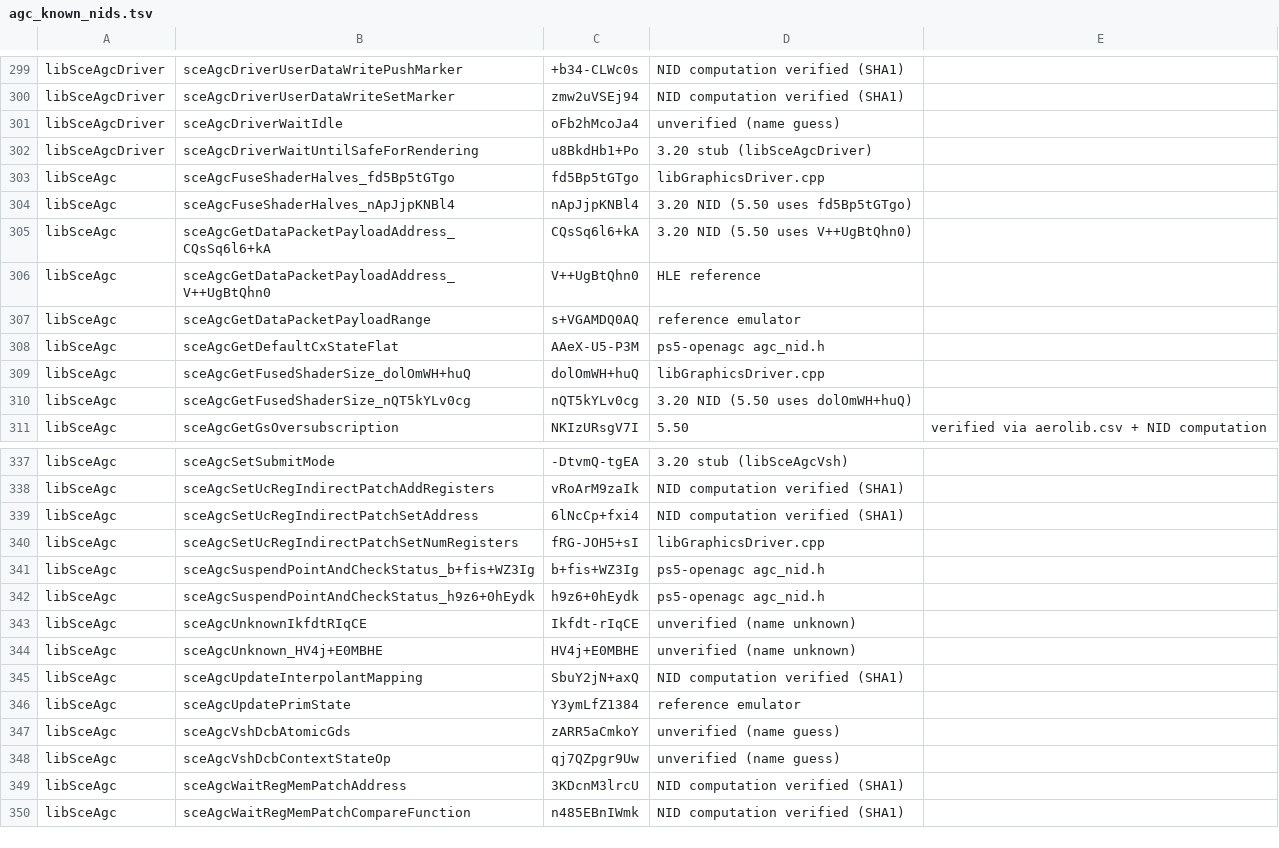
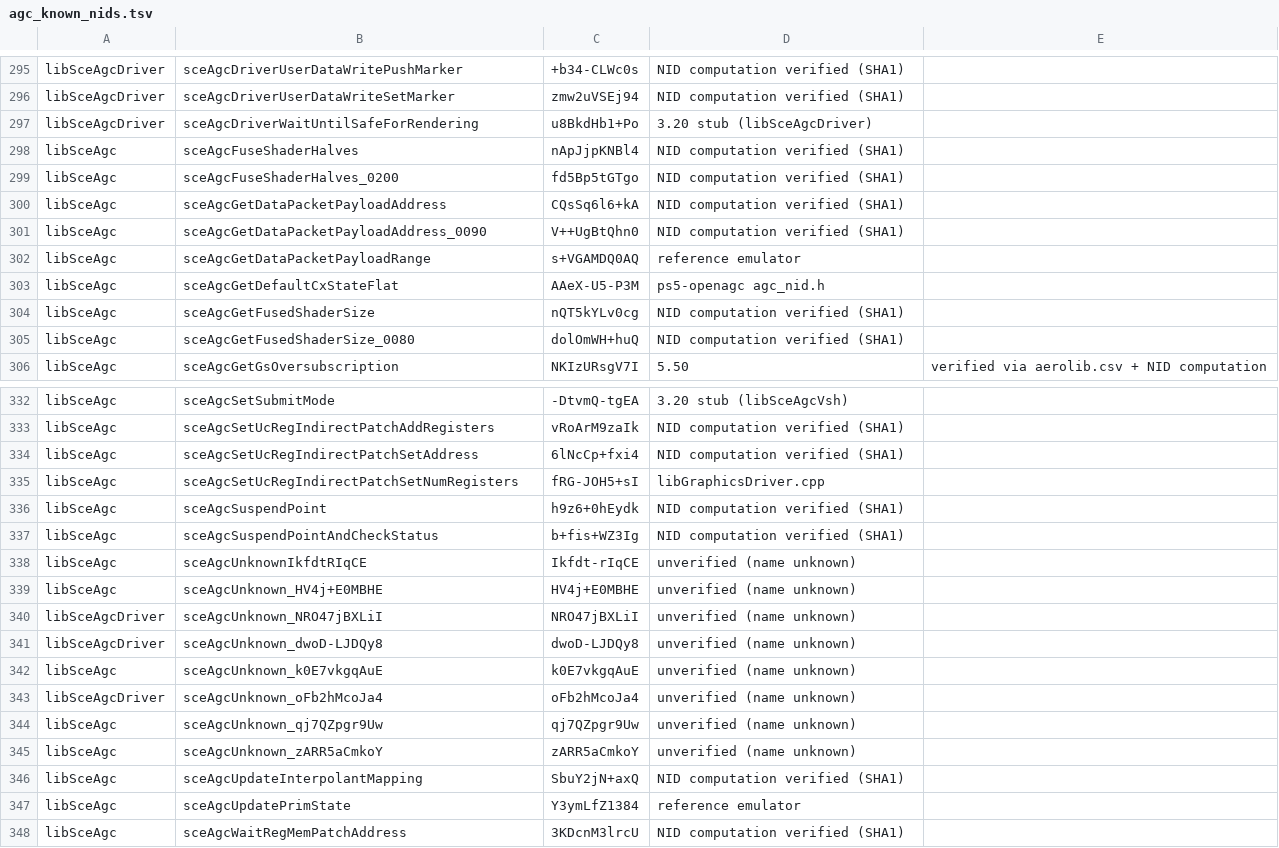
Before and after one commit to OpenAGC/OpenAGC, a TSV file: analysis/agc_known_nids.tsv, drawn as a sheet; only a part is shown, gaps mark what is left out; the shorter side is filled out with more unchanged rows; the diff covers the shown part only.

Commit message:
Verify all NIDs against 5.50 SPRX, resolve 9 dual-NID old variants
SPRX verification: all 354 NIDs confirmed present in FW 5.50 SPRX exports.
Algorithm verification: 322 of 354 NIDs verified by SHA1(name+salt).

Resolved 9 "old" dual-NID entries (previously had _<NID> suffix placeholders):
- sceAgcInit_0090 (NID 23LRUSvYu1M) — version-suffixed old export
- sceAgcGetDataPacketPayloadAddress_0090 (NID V++UgBtQhn0)
- sceAgcAcbAtomicGds_0900 (NID gQkqkLttcpw)
- sceAgcFuseShaderHalves_0200 (NID fd5Bp5tGTgo)
- sceAgcGetFusedShaderSize_0080 (NID dolOmWH+huQ)
- sceAgcAsyncCondExecPatchSetCommandAddress (NID 3ZWa3AoyWZQ) — distinct function
- sceAgcAsyncCondExecPatchSetEnd (NID k-JpyR2dYAM) — distinct function
- sceAgcDriverAgrSubmitMultiDcbs (NID +T8Xo6LtFJI) — distinct function
- sceAgcSuspendPoint (NID h9z6+0hEydk) — distinct function

The 9 "new" NID entries now use base names without suffix (e.g. sceAgcInit
instead of sceAgcInit_kW3GLb7QfPg), since old variants have proper names.

6 wrong name guesses renamed to sceAgcUnknown_<NID> placeholders.
1 stray header line removed from TSV.

Remaining 32 unverified entries are genuinely unknown NIDs not in any
database (aerolib 154k, ps5_symbols 150k, ps5_names, HLE reference).

Tests: 1648 passed, 0 failed

```diff
--- a/analysis/agc_known_nids.tsv
+++ b/analysis/agc_known_nids.tsv
@@ -300,12 +296,11 @@ libSceAgcDriver	sceAgcDriverUserDataWritePushMarker	+b34-CLWc0s	NID computation
 libSceAgcDriver	sceAgcDriverUserDataWriteSetMarker	zmw2uVSEj94	NID computation verified (SHA1)
-libSceAgcDriver	sceAgcDriverWaitIdle	oFb2hMcoJa4	unverified (name guess)
 libSceAgcDriver	sceAgcDriverWaitUntilSafeForRendering	u8BkdHb1+Po	3.20 stub (libSceAgcDriver)
-libSceAgc	sceAgcFuseShaderHalves_fd5Bp5tGTgo	fd5Bp5tGTgo	libGraphicsDriver.cpp
-libSceAgc	sceAgcFuseShaderHalves_nApJjpKNBl4	nApJjpKNBl4	3.20 NID (5.50 uses fd5Bp5tGTgo)
-libSceAgc	sceAgcGetDataPacketPayloadAddress_CQsSq6l6+kA	CQsSq6l6+kA	3.20 NID (5.50 uses V++UgBtQhn0)
-libSceAgc	sceAgcGetDataPacketPayloadAddress_V++UgBtQhn0	V++UgBtQhn0	HLE reference
+libSceAgc	sceAgcFuseShaderHalves	nApJjpKNBl4	NID computation verified (SHA1)
+libSceAgc	sceAgcFuseShaderHalves_0200	fd5Bp5tGTgo	NID computation verified (SHA1)
+libSceAgc	sceAgcGetDataPacketPayloadAddress	CQsSq6l6+kA	NID computation verified (SHA1)
+libSceAgc	sceAgcGetDataPacketPayloadAddress_0090	V++UgBtQhn0	NID computation verified (SHA1)
 libSceAgc	sceAgcGetDataPacketPayloadRange	s+VGAMDQ0AQ	reference emulator
 libSceAgc	sceAgcGetDefaultCxStateFlat	AAeX-U5-P3M	ps5-openagc agc_nid.h
-libSceAgc	sceAgcGetFusedShaderSize_dolOmWH+huQ	dolOmWH+huQ	libGraphicsDriver.cpp
-libSceAgc	sceAgcGetFusedShaderSize_nQT5kYLv0cg	nQT5kYLv0cg	3.20 NID (5.50 uses dolOmWH+huQ)
+libSceAgc	sceAgcGetFusedShaderSize	nQT5kYLv0cg	NID computation verified (SHA1)
+libSceAgc	sceAgcGetFusedShaderSize_0080	dolOmWH+huQ	NID computation verified (SHA1)
 libSceAgc	sceAgcGetGsOversubscription	NKIzURsgV7I	5.50	verified via aerolib.csv + NID computation
@@ -340,10 +335,14 @@ libSceAgc	sceAgcSetUcRegIndirectPatchSetAddress	6lNcCp+fxi4	NID computation veri
 libSceAgc	sceAgcSetUcRegIndirectPatchSetNumRegisters	fRG-JOH5+sI	libGraphicsDriver.cpp
-libSceAgc	sceAgcSuspendPointAndCheckStatus_b+fis+WZ3Ig	b+fis+WZ3Ig	ps5-openagc agc_nid.h
-libSceAgc	sceAgcSuspendPointAndCheckStatus_h9z6+0hEydk	h9z6+0hEydk	ps5-openagc agc_nid.h
+libSceAgc	sceAgcSuspendPoint	h9z6+0hEydk	NID computation verified (SHA1)
+libSceAgc	sceAgcSuspendPointAndCheckStatus	b+fis+WZ3Ig	NID computation verified (SHA1)
 libSceAgc	sceAgcUnknownIkfdtRIqCE	Ikfdt-rIqCE	unverified (name unknown)
 libSceAgc	sceAgcUnknown_HV4j+E0MBHE	HV4j+E0MBHE	unverified (name unknown)
+libSceAgcDriver	sceAgcUnknown_NRO47jBXLiI	NRO47jBXLiI	unverified (name unknown)
+libSceAgcDriver	sceAgcUnknown_dwoD-LJDQy8	dwoD-LJDQy8	unverified (name unknown)
+libSceAgc	sceAgcUnknown_k0E7vkgqAuE	k0E7vkgqAuE	unverified (name unknown)
+libSceAgcDriver	sceAgcUnknown_oFb2hMcoJa4	oFb2hMcoJa4	unverified (name unknown)
+libSceAgc	sceAgcUnknown_qj7QZpgr9Uw	qj7QZpgr9Uw	unverified (name unknown)
+libSceAgc	sceAgcUnknown_zARR5aCmkoY	zARR5aCmkoY	unverified (name unknown)
 libSceAgc	sceAgcUpdateInterpolantMapping	SbuY2jN+axQ	NID computation verified (SHA1)
 libSceAgc	sceAgcUpdatePrimState	Y3ymLfZ1384	reference emulator
-libSceAgc	sceAgcVshDcbAtomicGds	zARR5aCmkoY	unverified (name guess)
-libSceAgc	sceAgcVshDcbContextStateOp	qj7QZpgr9Uw	unverified (name guess)
 libSceAgc	sceAgcWaitRegMemPatchAddress	3KDcnM3lrcU	NID computation verified (SHA1)
```
Also changed, not shown: 5 added rows, 9 removed rows and 10 edited cells elsewhere in this file, 1 other file.
